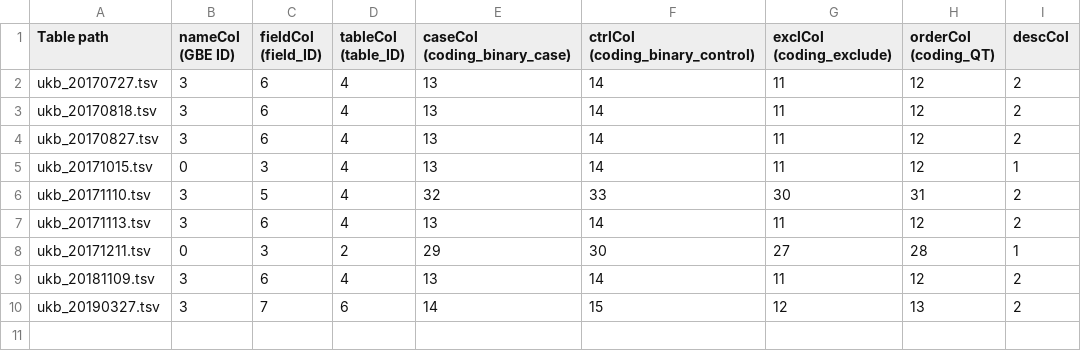
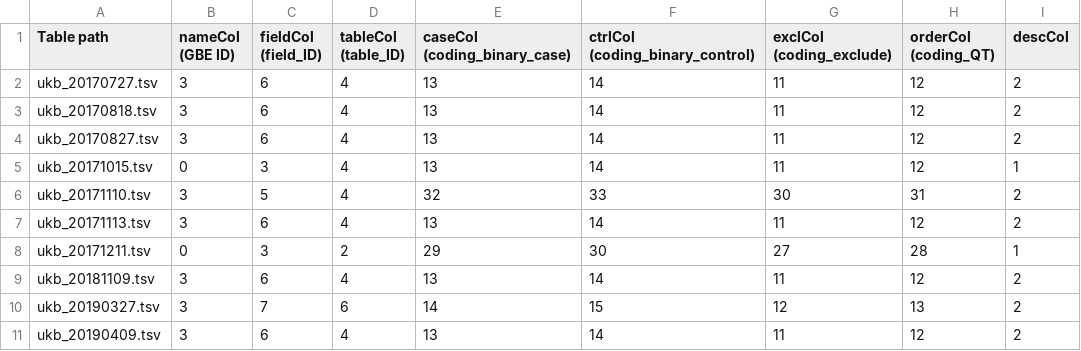
Before and after one commit to rivas-lab/ukbb-tools, a TSV file: 02_phenotyping/tables/gbe_sh_input_params.tsv, drawn as a sheet.

```diff
--- a/02_phenotyping/tables/gbe_sh_input_params.tsv
+++ b/02_phenotyping/tables/gbe_sh_input_params.tsv
@@ -10 +10,2 @@ ukb_20181109.tsv	3	6	4	13	14	11	12	2
 ukb_20190327.tsv	3	7	6	14	15	12	13	2
+ukb_20190409.tsv	3	6	4	13	14	11	12	2
```
Also changed, not shown: 02_phenotyping/extras/adjusted_biomarkers/adjusted_biomarkers_gbe_map.tsv, 02_phenotyping/extras/physical_activity/physical_activity_gbe_map.tsv, 1 other file.
